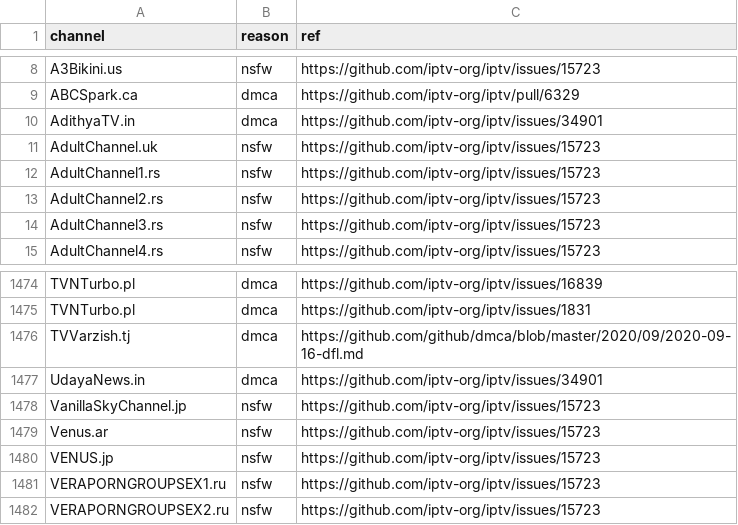
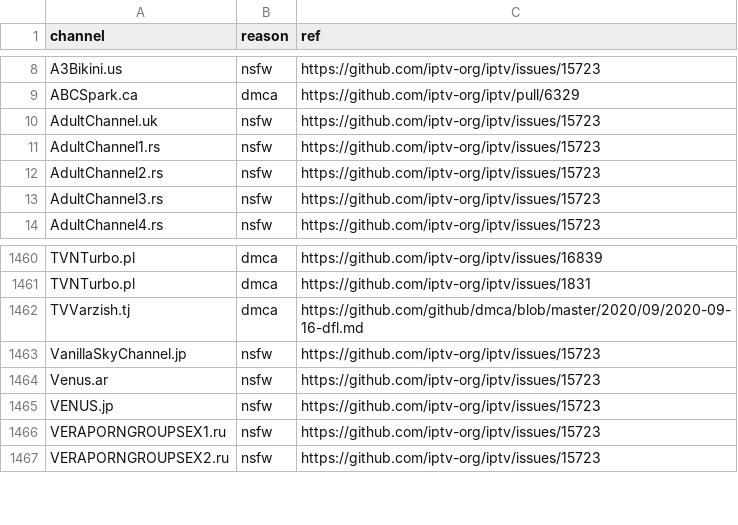
Before and after one commit to iptv-org/database, a CSV file: data/blocklist.csv, drawn as a sheet; only a part is shown, gaps mark what is left out; the diff covers the shown part only; the diff names each change by its address in the sheet, - before the commit and + after, or states it on an @@ line.

```diff
--- a/data/blocklist.csv
+++ b/data/blocklist.csv
-row 10: AdithyaTV.in | dmca | https://github.com/iptv-org/iptv/issues/34901
-row 1477: UdayaNews.in | dmca | https://github.com/iptv-org/iptv/issues/34901
```
Also changed, not shown: 13 removed rows elsewhere in this file, 3 other files.
